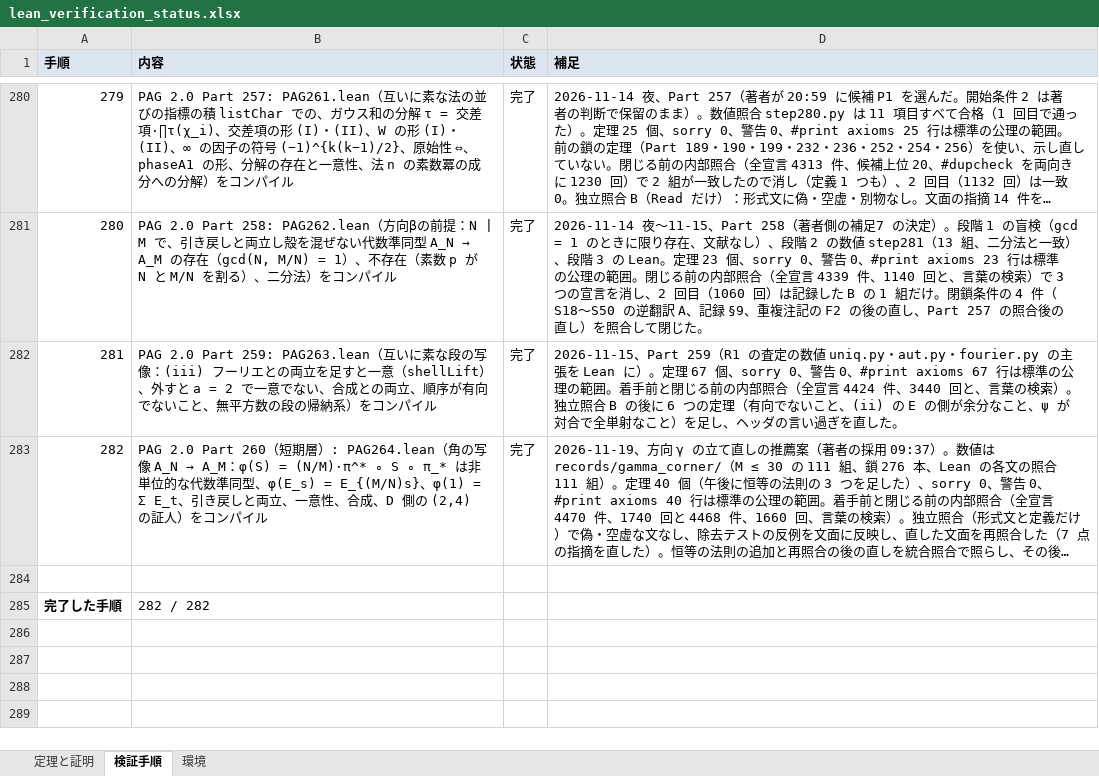
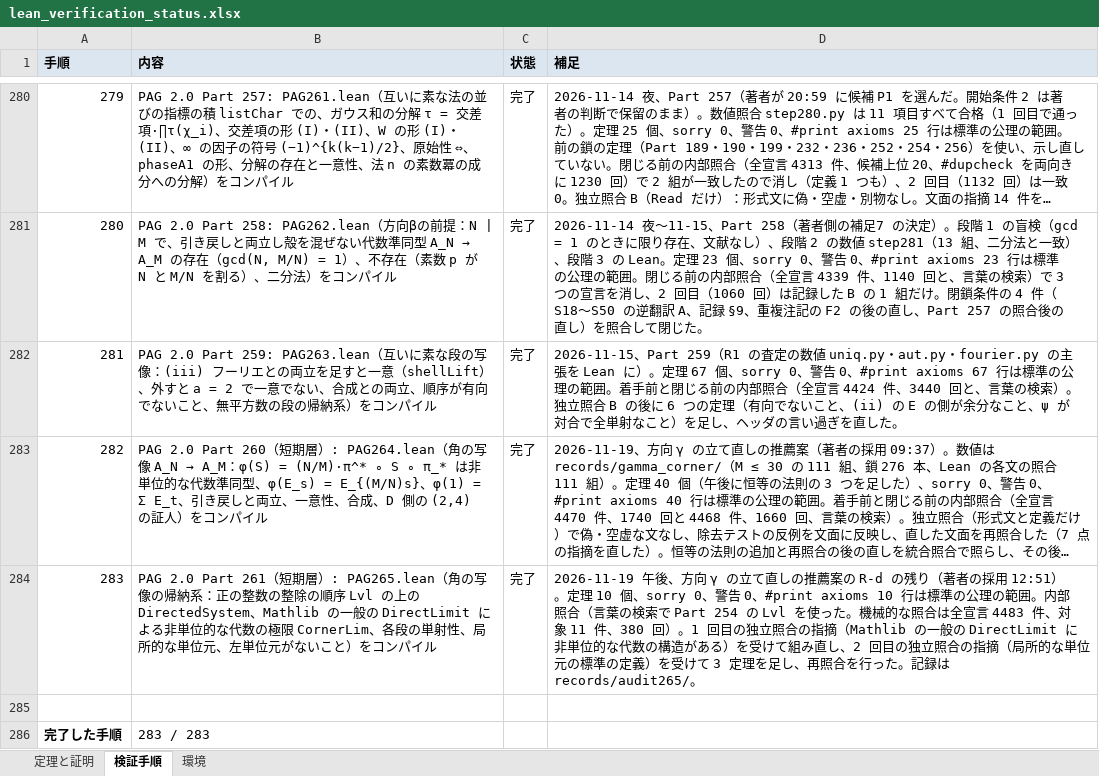
Before and after one commit to x2256318-beep/ardel-projective-geometry, an Excel workbook: verification/lean_verification_status.xlsx, sheet 検証手順, drawn as a sheet; only a part is shown, gaps mark what is left out; long unchanged cells end in …; values as stored, in another font and other column widths than the file's, no borders; addresses are those after the commit; the diff names each change by its address in the sheet, - before the commit and + after, or states it on an @@ line.

Commit message:
Part 261（PAG265、短期層）：角の写像の帰納系と、その極限の非単位的な代数（局所的な単位元、左単位元なし）、独立照合 2 回と再照合

```diff
--- a/verification/lean_verification_status.xlsx (sheet 検証手順)
+++ b/verification/lean_verification_status.xlsx (sheet 検証手順)
+row 284: 283 | PAG 2.0 Part 261（短期層）: PAG265.lean（角の写像の帰納系：正の整数の整除の順序 Lvl の上の DirectedSystem、Mathlib の一般の DirectLimit による非単位的な代数の極限 CornerLim、各段の単射性、局所的な単位元、左単位元がないこと）をコンパイル | 完了 | 2026-11-19 午後、方向 γ の立て直しの推薦案の R-d の残り（著者の採用 12:51）。定理 10 個、sorry 0、警告 0、#print axioms 10 行は標準の公理の範囲。内部照合（言葉の検索で Part 254 の Lvl を使った。機械的な照合は全宣言 4483 件、対象 11 件、380 回）。1 回目の独立照合の指摘（Mathlib の一般の DirectLimit に非単位的な代数の構造がある）を受けて組み直し、2 回目の独立照合の指摘（局所的な単位元の標準の定義）を受けて 3 定理を足し、再照合を行った。記録は records/audit265/。
-B286 (内容): 282 / 282
+B286 (内容): 283 / 283
```
Also changed, not shown: sheet 定理と証明, formulas that keep their value, 38 other files.
